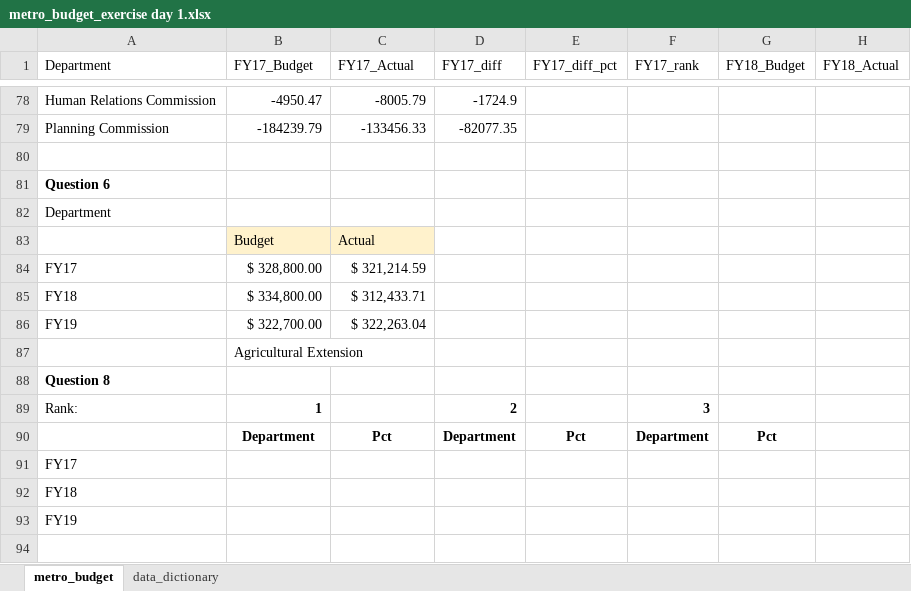
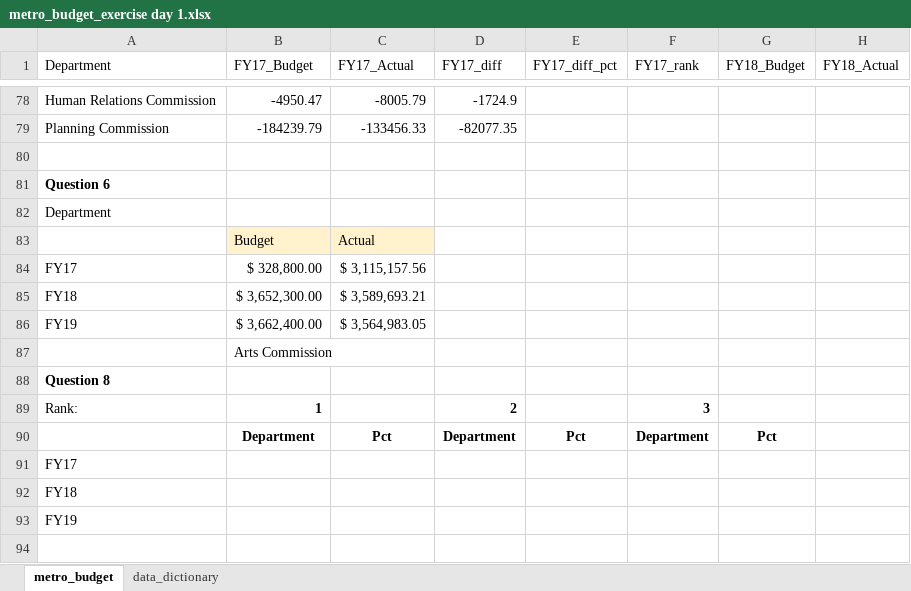
Before and after one commit to NSS-Data-Analytics-Cohort-13/lookups-exercise-Philip-Schingle, an Excel workbook: metro_budget_exercise day 1.xlsx, sheet metro_budget, drawn as a sheet; only a part is shown, gaps mark what is left out; values as stored, in another font and other column widths than the file's, no borders; the diff names each change by its address in the sheet, - before the commit and + after, or states it on an @@ line.

Commit message:
final version

```diff
--- a/metro_budget_exercise day 1.xlsx (sheet metro_budget)
+++ b/metro_budget_exercise day 1.xlsx (sheet metro_budget)
-C84 (FY17_Actual): $ 321,214.59
+C84 (FY17_Actual): $ 3,115,157.56
-B85 (FY17_Budget): $ 334,800.00
+B85 (FY17_Budget): $ 3,652,300.00
-C85 (FY17_Actual): $ 312,433.71
+C85 (FY17_Actual): $ 3,589,693.21
-B86 (FY17_Budget): $ 322,700.00
+B86 (FY17_Budget): $ 3,662,400.00
-C86 (FY17_Actual): $ 322,263.04
+C86 (FY17_Actual): $ 3,564,983.05
-B87 (FY17_Budget): Agricultural Extension
+B87 (FY17_Budget): Arts Commission
```
Also changed, not shown: formulas that keep their value.
